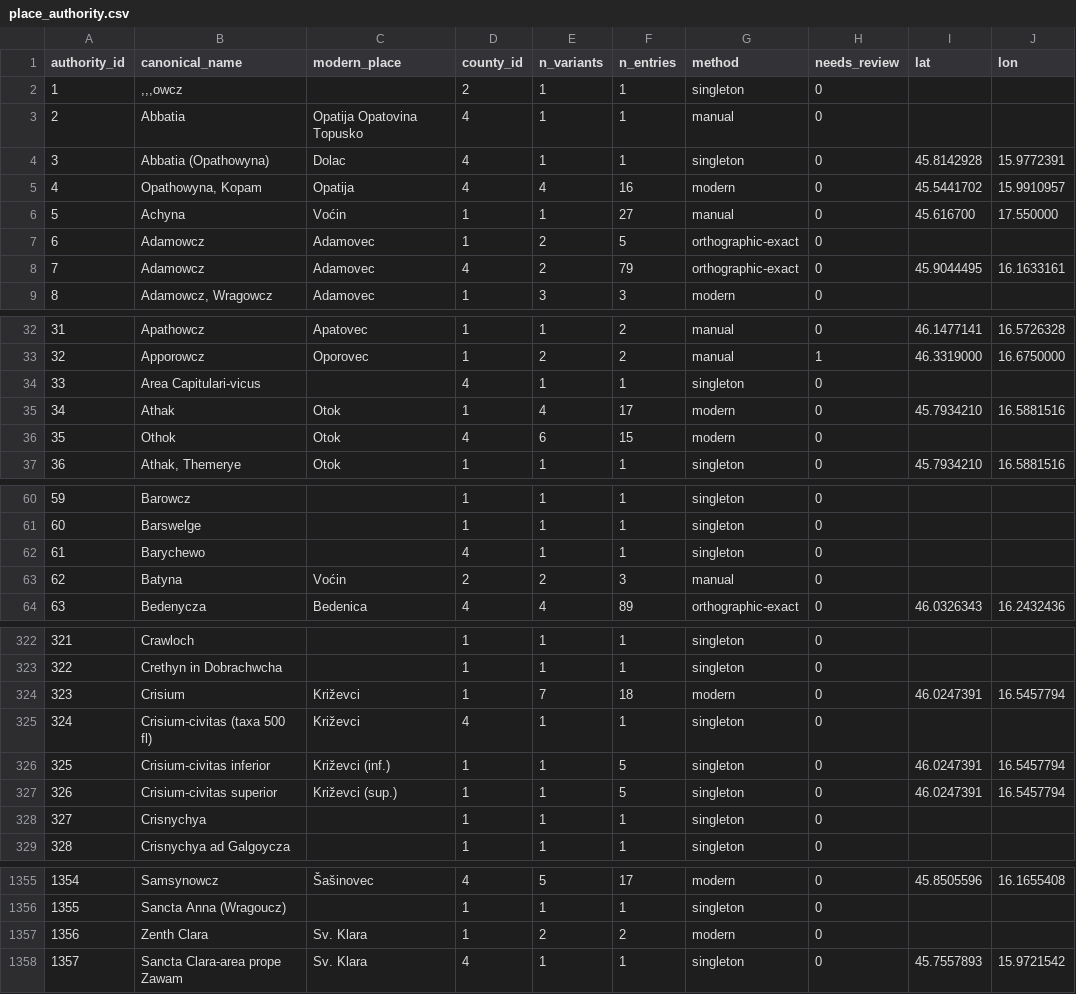
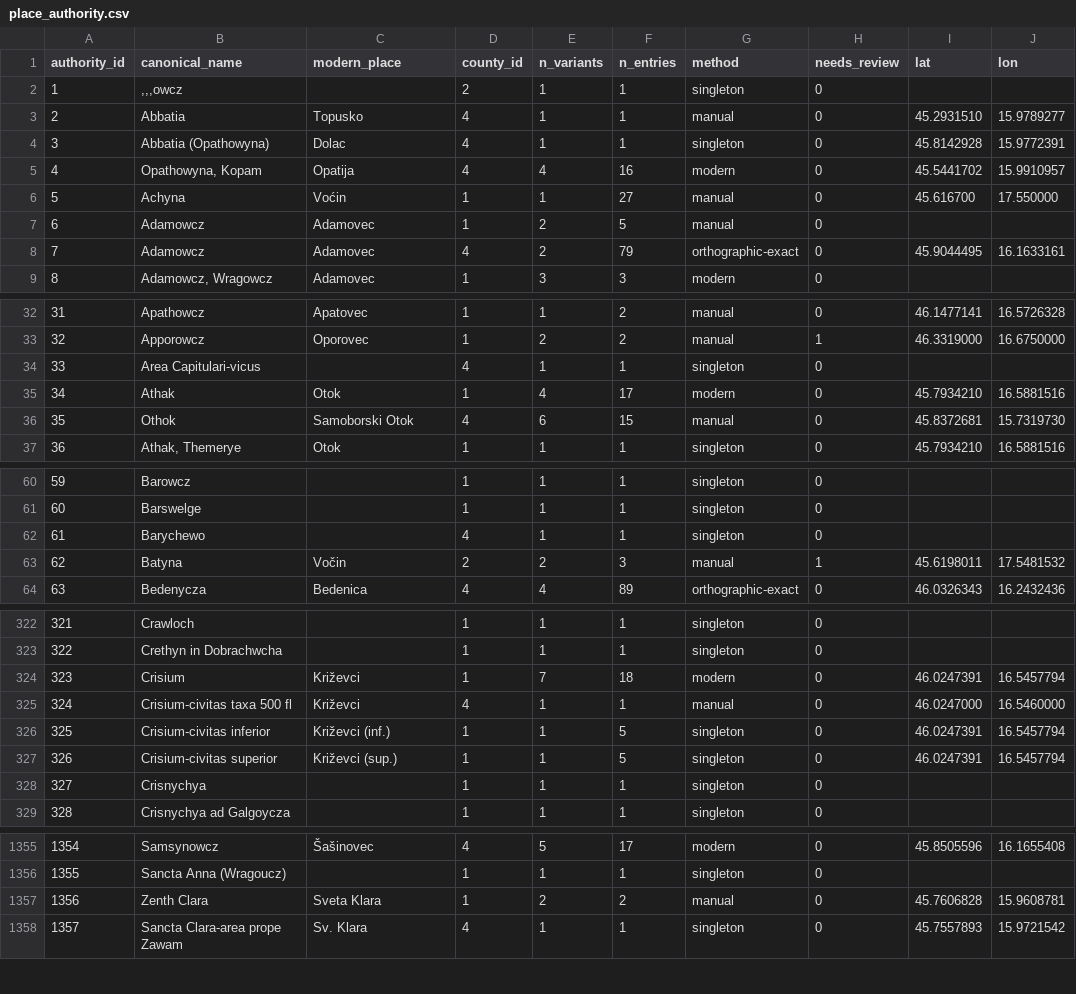
Before and after one commit to tombali/populus-early-modern-croatia, a CSV file: data/clean/place_authority.csv, drawn as a sheet; only a part is shown, gaps mark what is left out; the diff covers the shown part only.

```diff
--- a/data/clean/place_authority.csv
+++ b/data/clean/place_authority.csv
@@ -2,3 +2,3 @@ authority_id,canonical_name,modern_place,county_id,n_variants,n_entries,method,n
 1,",,,owcz",,2,1,1,singleton,0,,
-2,Abbatia,Opatija Opatovina Topusko,4,1,1,manual,0,,
+2,Abbatia,Topusko,4,1,1,manual,0,45.2931510,15.9789277
 3,Abbatia (Opathowyna),Dolac,4,1,1,singleton,0,45.8142928,15.9772391
@@ -6,3 +6,3 @@ authority_id,canonical_name,modern_place,county_id,n_variants,n_entries,method,n
 5,Achyna,Voćin,1,1,27,manual,0,45.616700,17.550000
-6,Adamowcz,Adamovec,1,2,5,orthographic-exact,0,,
+6,Adamowcz,Adamovec,1,2,5,manual,0,,
 7,Adamowcz,Adamovec,4,2,79,orthographic-exact,0,45.9044495,16.1633161
@@ -35,3 +35,3 @@ authority_id,canonical_name,modern_place,county_id,n_variants,n_entries,method,n
 34,Athak,Otok,1,4,17,modern,0,45.7934210,16.5881516
-35,Othok,Otok,4,6,15,modern,0,,
+35,Othok,Samoborski Otok,4,6,15,manual,0,45.8372681,15.7319730
 36,"Athak, Themerye",Otok,1,1,1,singleton,0,45.7934210,16.5881516
@@ -62,3 +62,3 @@ authority_id,canonical_name,modern_place,county_id,n_variants,n_entries,method,n
 61,Barychewo,,4,1,1,singleton,0,,
-62,Batyna,Voćin,2,2,3,manual,0,,
+62,Batyna,Vočin,2,2,3,manual,1,45.6198011,17.5481532
 63,Bedenycza,Bedenica,4,4,89,orthographic-exact,0,46.0326343,16.2432436
@@ -324,3 +324,3 @@ authority_id,canonical_name,modern_place,county_id,n_variants,n_entries,method,n
 323,Crisium,Križevci,1,7,18,modern,0,46.0247391,16.5457794
-324,Crisium-civitas (taxa 500 fl),Križevci,4,1,1,singleton,0,,
+324,Crisium-civitas taxa 500 fl,Križevci,4,1,1,manual,0,46.0247000,16.5460000
 325,Crisium-civitas inferior,Križevci (inf.),1,1,5,singleton,0,46.0247391,16.5457794
@@ -1356,3 +1356,3 @@ authority_id,canonical_name,modern_place,county_id,n_variants,n_entries,method,n
 1355,Sancta Anna (Wragoucz),,1,1,1,singleton,0,,
-1356,Zenth Clara,Sv. Klara,1,2,2,modern,0,,
+1356,Zenth Clara,Sveta Klara,1,2,2,manual,0,45.7606828,15.9608781
 1357,Sancta Clara-area prope Zawam,Sv. Klara,4,1,1,singleton,0,45.7557893,15.9721542
```
Also changed, not shown: 76 edited cells elsewhere in this file, data/clean/place_crosswalk.csv, data/manual/geocode_cache.csv, 4 other files.
